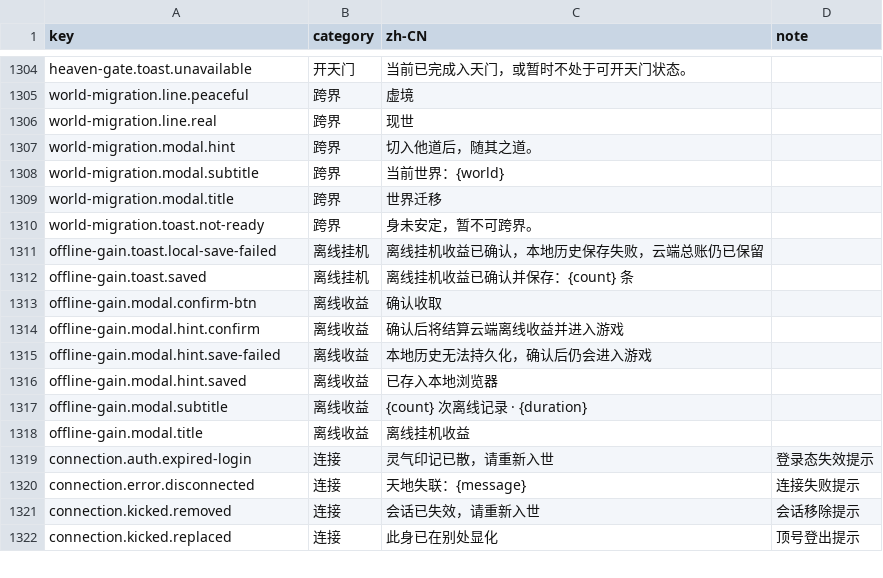
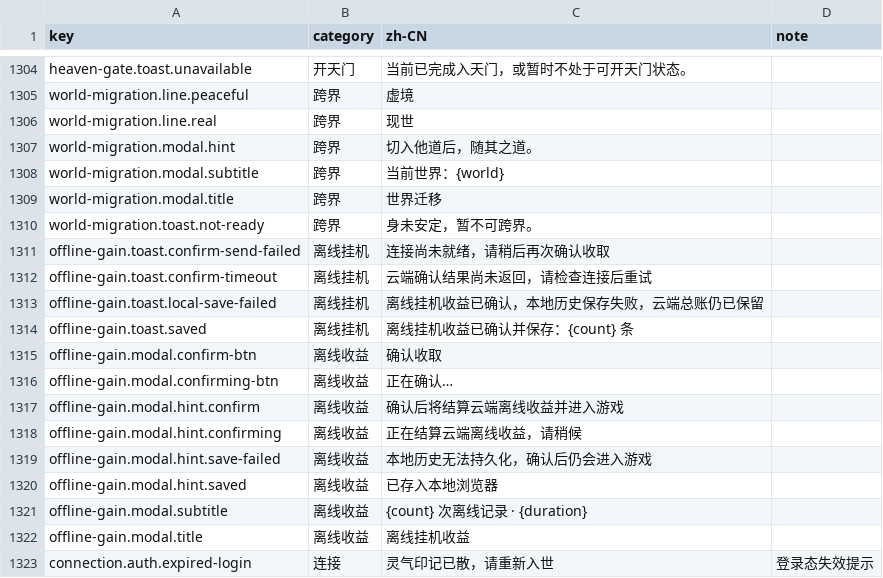
Before and after one commit to fruktoguo/daojie-yusheng, a CSV file: packages/client/src/content/i18n/zh-CN.csv, drawn as a sheet; only a part is shown, gaps mark what is left out; the shorter side is filled out with more unchanged rows.

Commit message:
fix(client): 修复离线收益确认白屏

```diff
--- a/packages/client/src/content/i18n/zh-CN.csv
+++ b/packages/client/src/content/i18n/zh-CN.csv
@@ -1310,2 +1310,4 @@ world-migration.modal.title,跨界,世界迁移,
 world-migration.toast.not-ready,跨界,身未安定，暂不可跨界。,
+offline-gain.toast.confirm-send-failed,离线挂机,连接尚未就绪，请稍后再次确认收取,
+offline-gain.toast.confirm-timeout,离线挂机,云端确认结果尚未返回，请检查连接后重试,
 offline-gain.toast.local-save-failed,离线挂机,离线挂机收益已确认，本地历史保存失败，云端总账仍已保留,
@@ -1313,3 +1315,5 @@ offline-gain.toast.saved,离线挂机,离线挂机收益已确认并保存：{co
 offline-gain.modal.confirm-btn,离线收益,确认收取,
+offline-gain.modal.confirming-btn,离线收益,正在确认…,
 offline-gain.modal.hint.confirm,离线收益,确认后将结算云端离线收益并进入游戏,
+offline-gain.modal.hint.confirming,离线收益,正在结算云端离线收益，请稍候,
 offline-gain.modal.hint.save-failed,离线收益,本地历史无法持久化，确认后仍会进入游戏,
```
Also changed, not shown: 11 other files.
